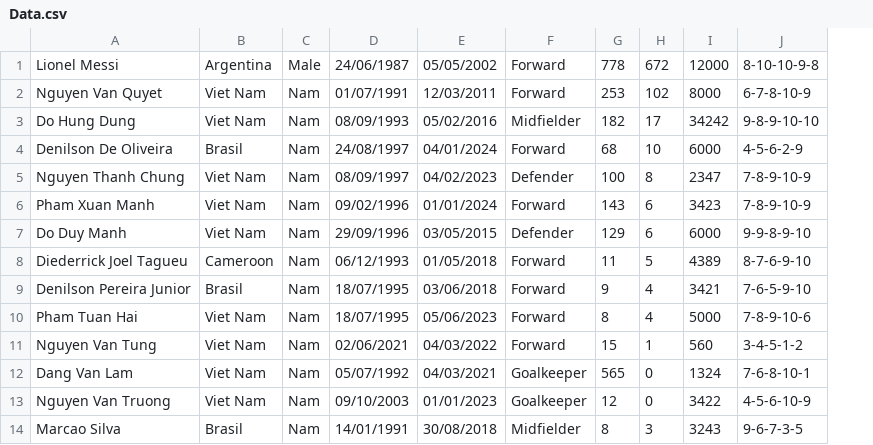
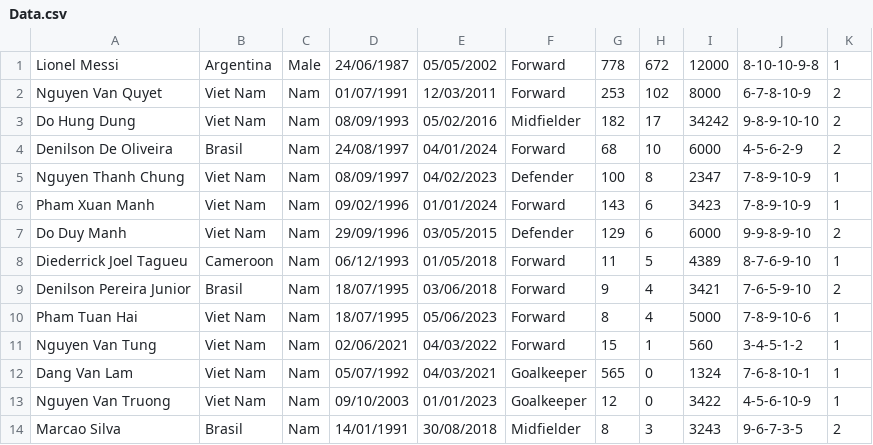
Before and after one commit to chang085/CSE702025-N02-Nhom3, a CSV file: Data.csv, drawn as a sheet; the diff names each change by its address in the sheet, - before the commit and + after, or states it on an @@ line.

Commit message:
Update Data.csv

```diff
--- a/Data.csv
+++ b/Data.csv
+column K, rows 1-14: 1 | 2 | 2 | 2 | 1 | 1 | 2 | 1 | 2 | 1 | 1 | 1 | 1 | 2
```
